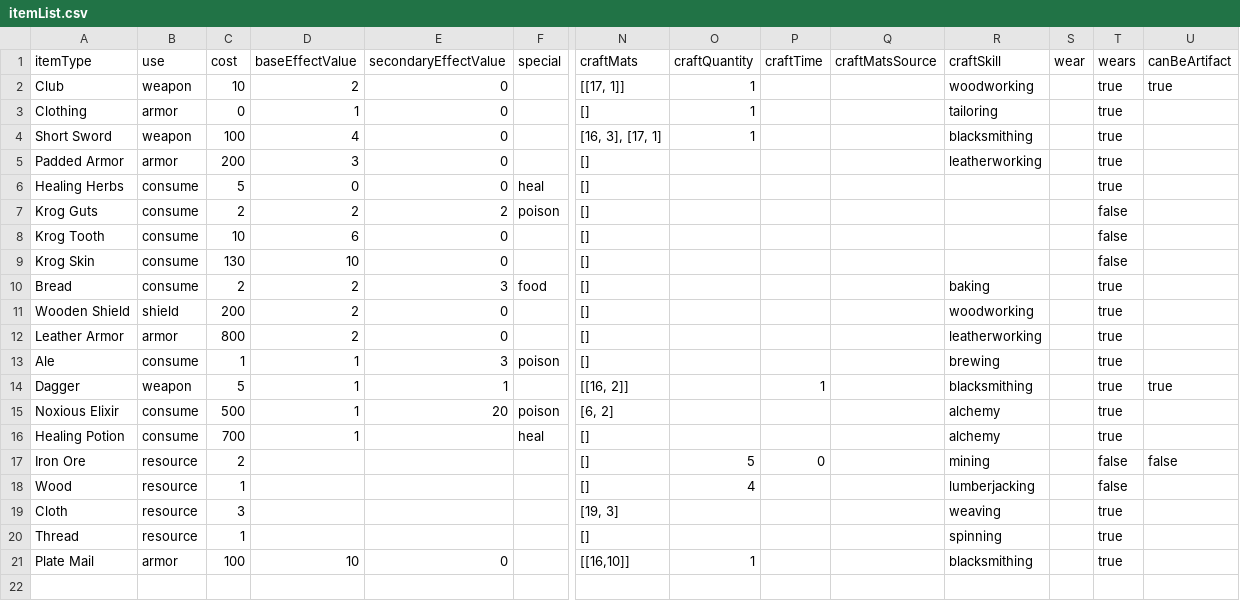
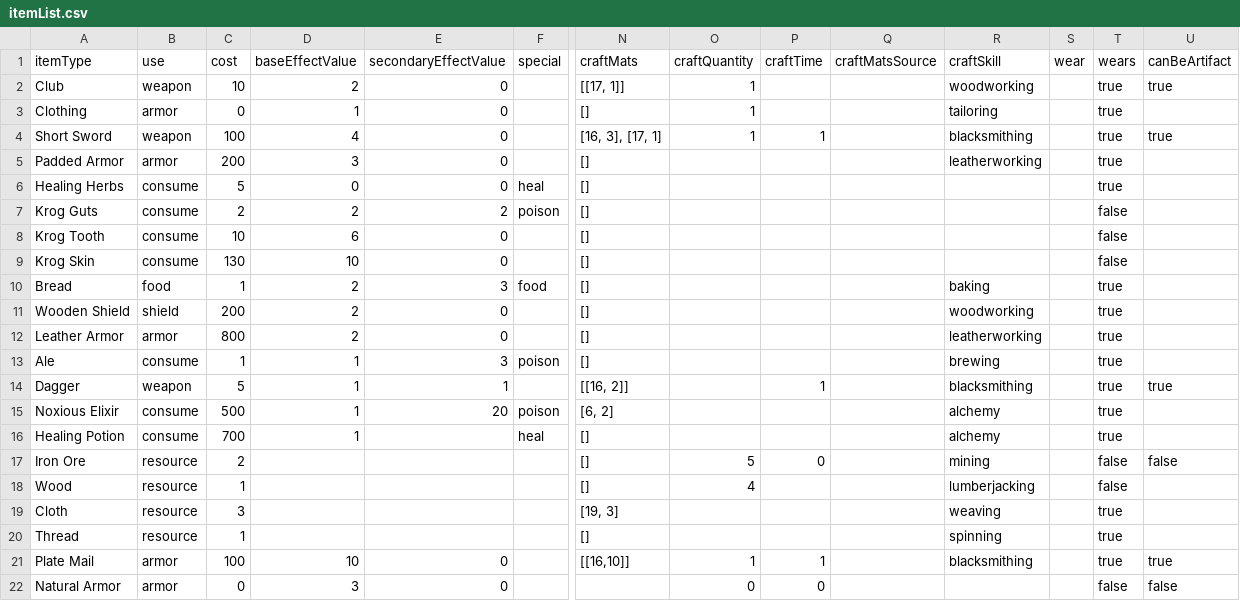
Before and after one commit to SALLstice/Krog, a CSV file: KrogCS/itemList.csv, drawn as a sheet; only a part is shown, gaps mark what is left out; rows hold the shown columns only; the diff names each change by its address in the sheet, - before the commit and + after, or states it on an @@ line.

```diff
--- a/KrogCS/itemList.csv
+++ b/KrogCS/itemList.csv
-P4 (craftTime): (empty)
+P4 (craftTime): 1
-U4 (canBeArtifact): (empty)
+U4 (canBeArtifact): true
-B10 (use): consume
+B10 (use): food
-C10 (cost): 2
+C10 (cost): 1
-P21 (craftTime): (empty)
+P21 (craftTime): 1
-U21 (canBeArtifact): (empty)
+U21 (canBeArtifact): true
+row 22: Natural Armor | armor | 0 | 3 | 0 |  |  | 0 | 0 |  |  |  | false | false
```
Also changed, not shown: KrogCS/edgelist.csv, KrogCS/nodelist.csv, 6 other files.
